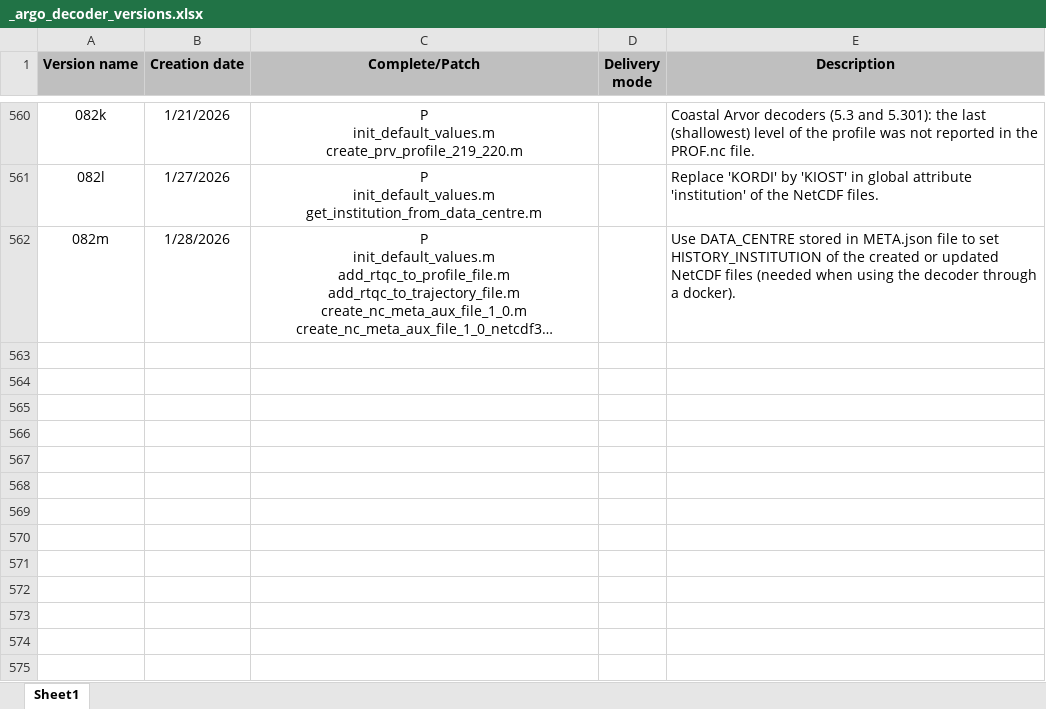
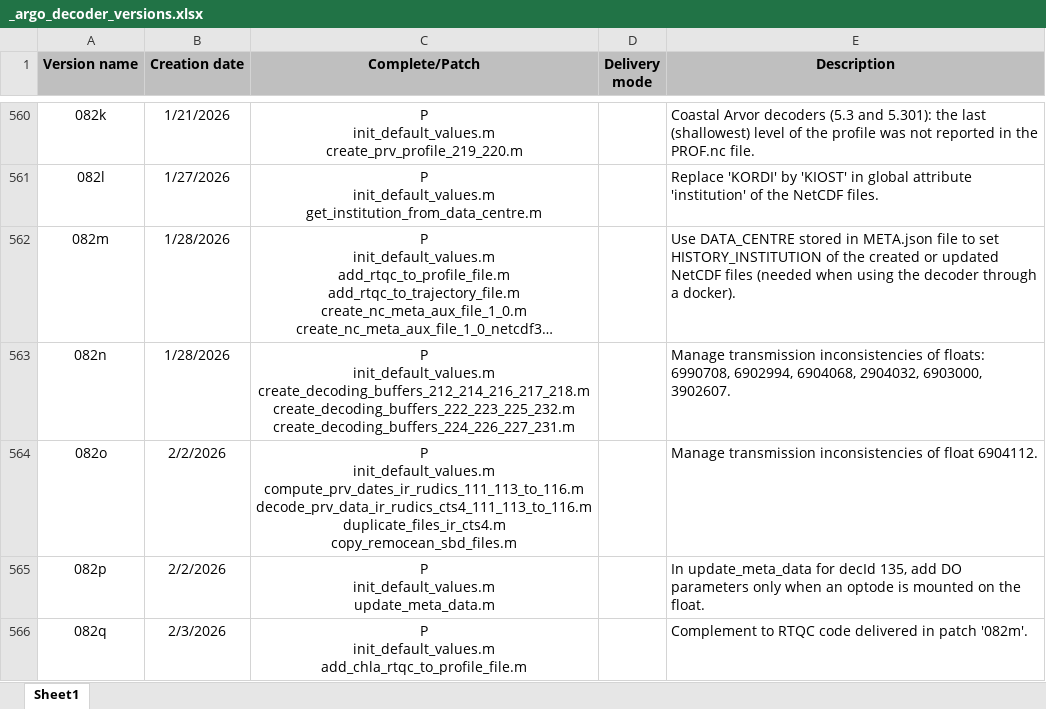
Before and after one commit to euroargodev/Coriolis-data-processing-chain-for-Argo-floats, an Excel workbook: _argo_decoder_versions.xlsx, sheet Sheet1, drawn as a sheet; only a part is shown, gaps mark what is left out; long unchanged cells end in …; values as stored, in another font and other column widths than the file's, no borders; ↵ is a line break in a cell; the diff names each change by its address in the sheet, - before the commit and + after, or states it on an @@ line.

Commit message:
decArgo_20260202_082q

```diff
--- a/_argo_decoder_versions.xlsx (sheet Sheet1)
+++ b/_argo_decoder_versions.xlsx (sheet Sheet1)
+row 563: 082n | 1/28/2026 | P ↵ init_default_values.m ↵ create_decoding_buffers_212_214_216_217_218.m ↵ create_decoding_buffers_222_223_225_232.m ↵ create_decoding_buffers_224_226_227_231.m |  | Manage transmission inconsistencies of floats: 6990708, 6902994, 6904068, 2904032, 6903000, 3902607.
+row 564: 082o | 2/2/2026 | P ↵ init_default_values.m ↵ compute_prv_dates_ir_rudics_111_113_to_116.m ↵ decode_prv_data_ir_rudics_cts4_111_113_to_116.m ↵ duplicate_files_ir_cts4.m ↵ copy_remocean_sbd_files.m |  | Manage transmission inconsistencies of float 6904112.
+row 565: 082p | 2/2/2026 | P ↵ init_default_values.m ↵ update_meta_data.m |  | In update_meta_data for decId 135, add DO parameters only when an optode is mounted on the float.
+row 566: 082q | 2/3/2026 | P ↵ init_default_values.m ↵ add_chla_rtqc_to_profile_file.m |  | Complement to RTQC code delivered in patch '082m'.
```
Also changed, not shown: decArgo_doc/decoder_versions/_argo_decoder_versions.xlsx, 10 other files.
